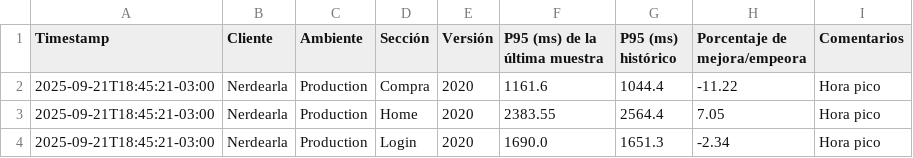
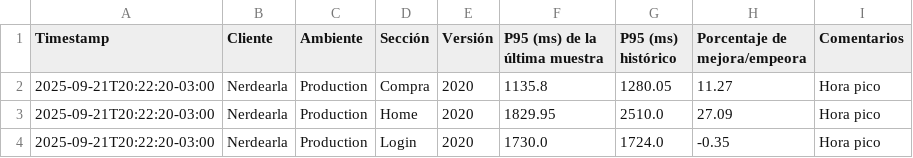
Before and after one commit to chbazan/nerdearla-cypress-framework, a CSV file: metrics/Production/Nerdearla/2020/comparativa_historica_por_seccion.csv, drawn as a sheet.

```diff
--- a/metrics/Production/Nerdearla/2020/comparativa_historica_por_seccion.csv
+++ b/metrics/Production/Nerdearla/2020/comparativa_historica_por_seccion.csv
@@ -1,4 +1,4 @@
 Timestamp,Cliente,Ambiente,Sección,Versión,P95 (ms) de la última muestra,P95 (ms) histórico,Porcentaje de mejora/empeora,Comentarios
-2025-09-21T18:45:21-03:00,Nerdearla,Production,Compra,2020,1161.6,1044.4,-11.22,Hora pico
-2025-09-21T18:45:21-03:00,Nerdearla,Production,Home,2020,2383.55,2564.4,7.05,Hora pico
-2025-09-21T18:45:21-03:00,Nerdearla,Production,Login,2020,1690.0,1651.3,-2.34,Hora pico
+2025-09-21T20:22:20-03:00,Nerdearla,Production,Compra,2020,1135.8,1280.05,11.27,Hora pico
+2025-09-21T20:22:20-03:00,Nerdearla,Production,Home,2020,1829.95,2510.0,27.09,Hora pico
+2025-09-21T20:22:20-03:00,Nerdearla,Production,Login,2020,1730.0,1724.0,-0.35,Hora pico
```
Also changed, not shown: metrics/Production/Nerdearla/2020/comparativa_historica_por_descripcion.csv, metrics/raw_data.csv.
